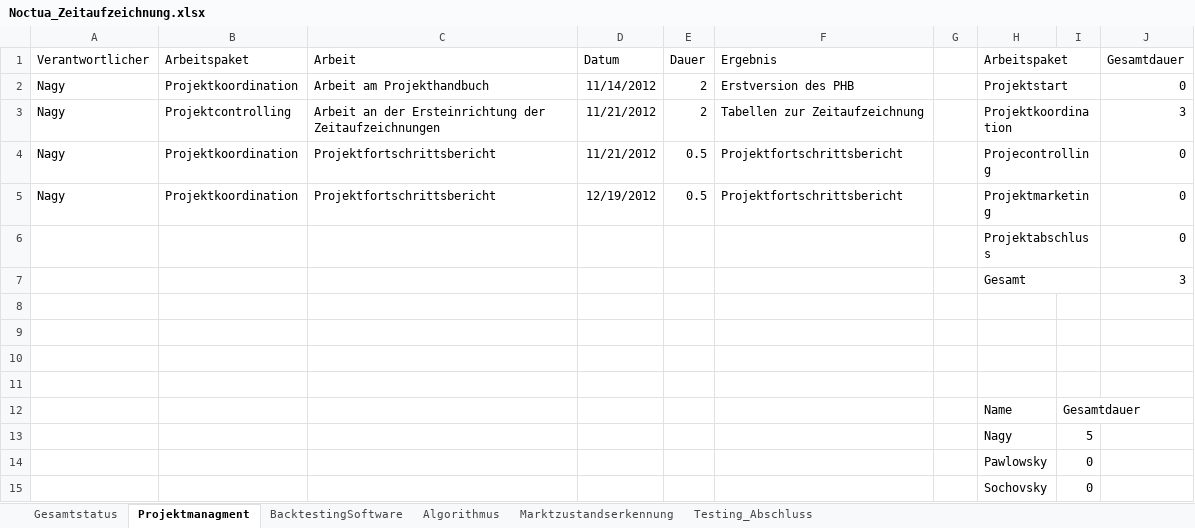
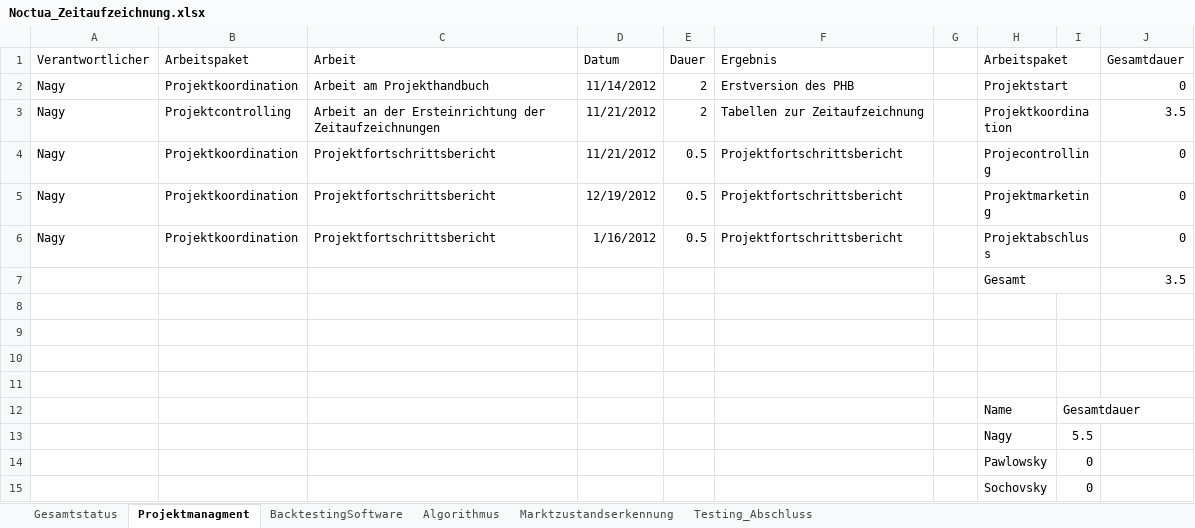
Before and after one commit to gabpaw987/Noctua, an Excel workbook: Dokumentation/Noctua_Zeitaufzeichnung.xlsx, sheet Projektmanagment, drawn as a sheet; values as stored, in another font and other column widths than the file's, no borders; removed rows and columns are numbered as before the commit, all else as after; the diff names each change by its address in the sheet, - before the commit and + after, or states it on an @@ line.

Commit message:
Updated Noctua_Zeitaufzeichnung

```diff
--- a/Dokumentation/Noctua_Zeitaufzeichnung.xlsx (sheet Projektmanagment)
+++ b/Dokumentation/Noctua_Zeitaufzeichnung.xlsx (sheet Projektmanagment)
-J3 (Gesamtdauer): 3
+J3 (Gesamtdauer): 3.5
-row 6:  |  |  |  |  |  |  | Projektabschluss |  | 0
-row 7:  |  |  |  |  |  |  | Gesamt |  | 3
+row 6: Nagy | Projektkoordination | Projektfortschrittsbericht | 1/16/2012 | 0.5 | Projektfortschrittsbericht |  | Projektabschluss |  | 0
+row 7:  |  |  |  |  |  |  | Gesamt |  | 3.5
-I13: 5
+I13: 5.5
```
Also changed, not shown: sheet BacktestingSoftware, sheet Gesamtstatus, charts or pictures.
